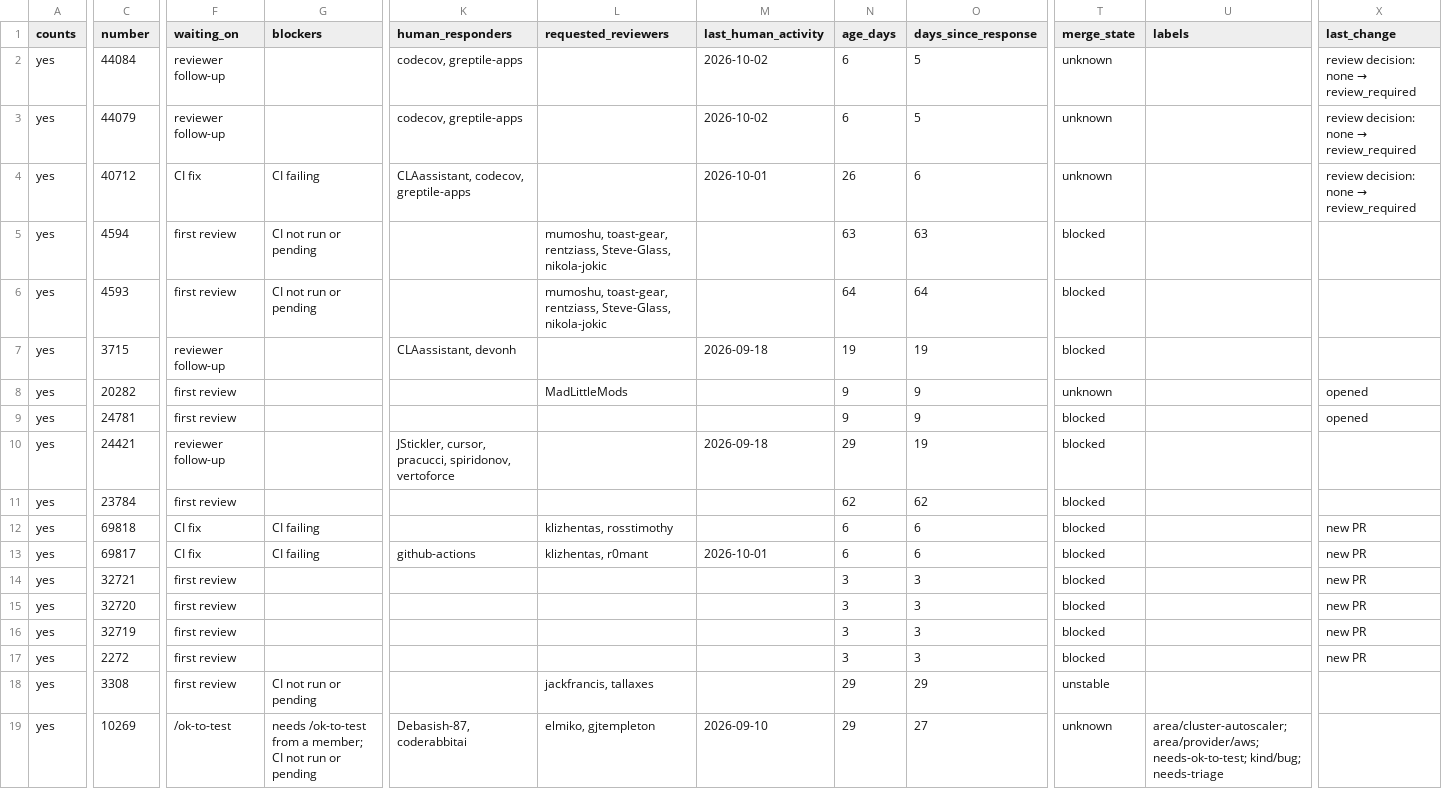
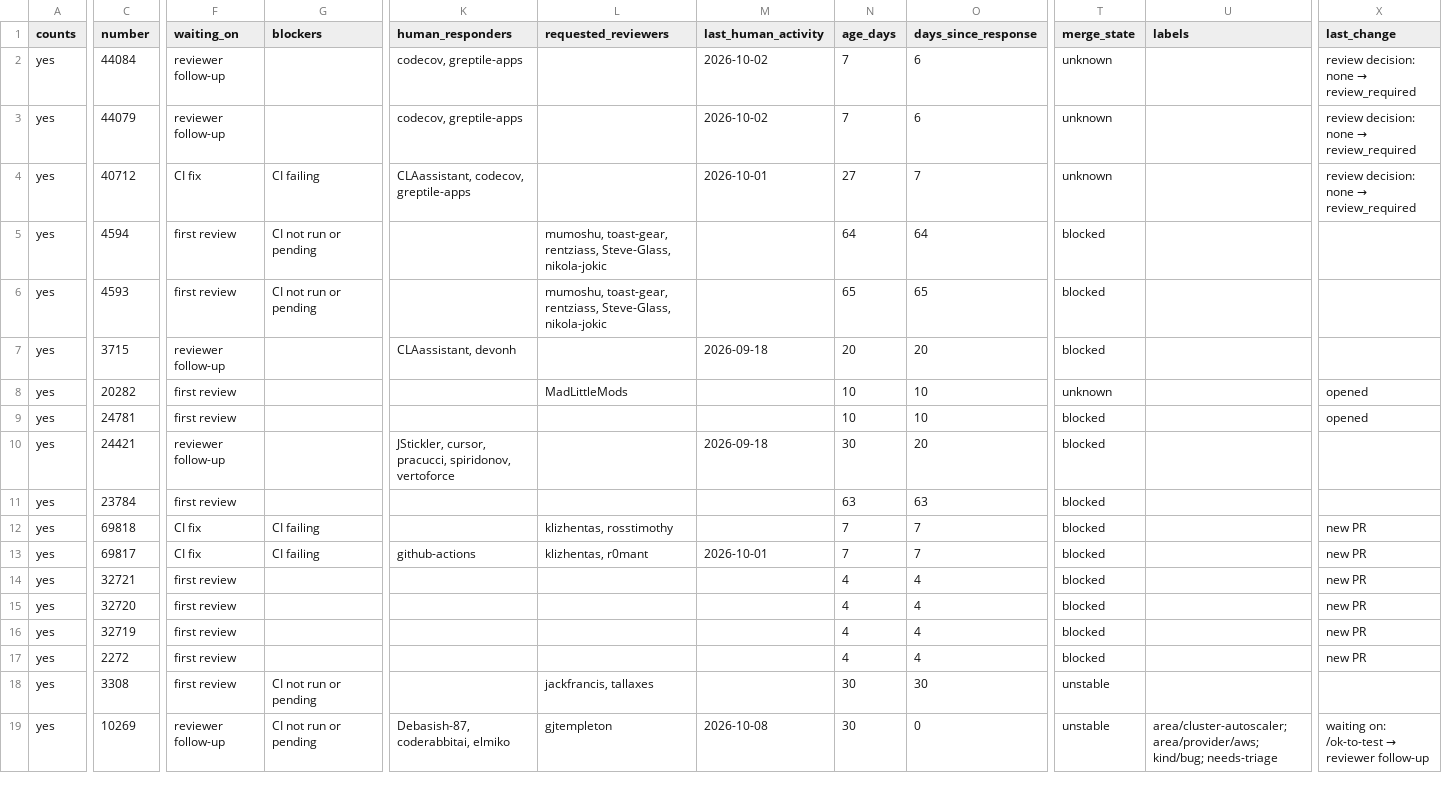
Before and after one commit to ankit373/ankit373, a CSV file: oss/tracker.csv, drawn as a sheet; only a part is shown, gaps mark what is left out; the diff covers the shown part only; the diff names each change by its address in the sheet, - before the commit and + after, or states it on an @@ line.

```diff
--- a/oss/tracker.csv
+++ b/oss/tracker.csv
-N2:N3 (age_days): 6
+N2:N3 (age_days): 7
-O2:O3 (days_since_response): 5
+O2:O3 (days_since_response): 6
-N4 (age_days): 26
+N4 (age_days): 27
-O4 (days_since_response): 6
+O4 (days_since_response): 7
-N5 (age_days): 63
+N5 (age_days): 64
-O5 (days_since_response): 63
+O5 (days_since_response): 64
-N6 (age_days): 64
+N6 (age_days): 65
-O6 (days_since_response): 64
+O6 (days_since_response): 65
-N7 (age_days): 19
+N7 (age_days): 20
-O7 (days_since_response): 19
+O7 (days_since_response): 20
-N8:N9 (age_days): 9
+N8:N9 (age_days): 10
-O8:O9 (days_since_response): 9
+O8:O9 (days_since_response): 10
-N10 (age_days): 29
+N10 (age_days): 30
-O10 (days_since_response): 19
+O10 (days_since_response): 20
-N11 (age_days): 62
+N11 (age_days): 63
-O11 (days_since_response): 62
+O11 (days_since_response): 63
-N12:N13 (age_days): 6
+N12:N13 (age_days): 7
-O12:O13 (days_since_response): 6
+O12:O13 (days_since_response): 7
-N14:N17 (age_days): 3
+N14:N17 (age_days): 4
-O14:O17 (days_since_response): 3
+O14:O17 (days_since_response): 4
-N18:N19 (age_days): 29
+N18:N19 (age_days): 30
-O18 (days_since_response): 29
+O18 (days_since_response): 30
-F19 (waiting_on): /ok-to-test
+F19 (waiting_on): reviewer follow-up
-G19 (blockers): needs /ok-to-test from a member; CI not run or pending
+G19 (blockers): CI not run or pending
-K19 (human_responders): Debasish-87, coderabbitai
+K19 (human_responders): Debasish-87, coderabbitai, elmiko
-L19 (requested_reviewers): elmiko, gjtempleton
+L19 (requested_reviewers): gjtempleton
-M19 (last_human_activity): 2026-09-10
+M19 (last_human_activity): 2026-10-08
-O19 (days_since_response): 27
+O19 (days_since_response): 0
-T19 (merge_state): unknown
+T19 (merge_state): unstable
-U19 (labels): area/cluster-autoscaler; area/provider/aws; needs-ok-to-test; kind/bug; needs-triage
+U19 (labels): area/cluster-autoscaler; area/provider/aws; kind/bug; needs-triage
@@ X19 (last_change): (empty) → waiting on: /ok-to-test → reviewer follow-up @@
```
Also changed, not shown: 37 edited cells elsewhere in this file, 1 other file.
